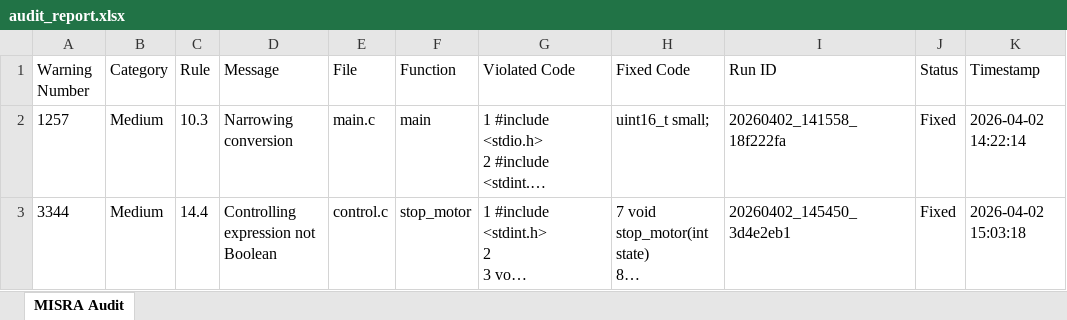
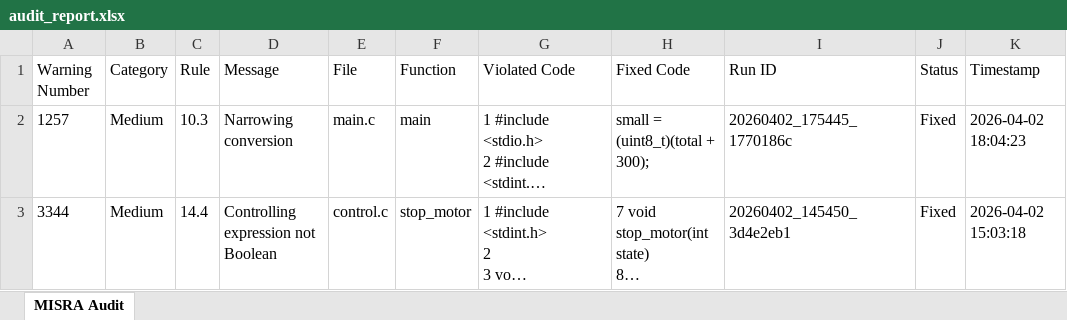
Before and after one commit to sanjayravichander/MISRA_GENAI_SYSTEM, an Excel workbook: Output_excel_after_run/audit_report.xlsx, sheet MISRA Audit, drawn as a sheet; long unchanged cells end in …; values as stored, in another font and other column widths than the file's, no borders; the diff names each change by its address in the sheet, - before the commit and + after, or states it on an @@ line.

```diff
--- a/Output_excel_after_run/audit_report.xlsx (sheet MISRA Audit)
+++ b/Output_excel_after_run/audit_report.xlsx (sheet MISRA Audit)
-H2 (Fixed Code): uint16_t small;
+H2 (Fixed Code): small = (uint8_t)(total + 300);
-I2 (Run ID): 20260402_141558_18f222fa
+I2 (Run ID): 20260402_175445_1770186c
-K2 (Timestamp): 2026-04-02 14:22:14
+K2 (Timestamp): 2026-04-02 18:04:23
```
Also changed, not shown: 25 other files.
